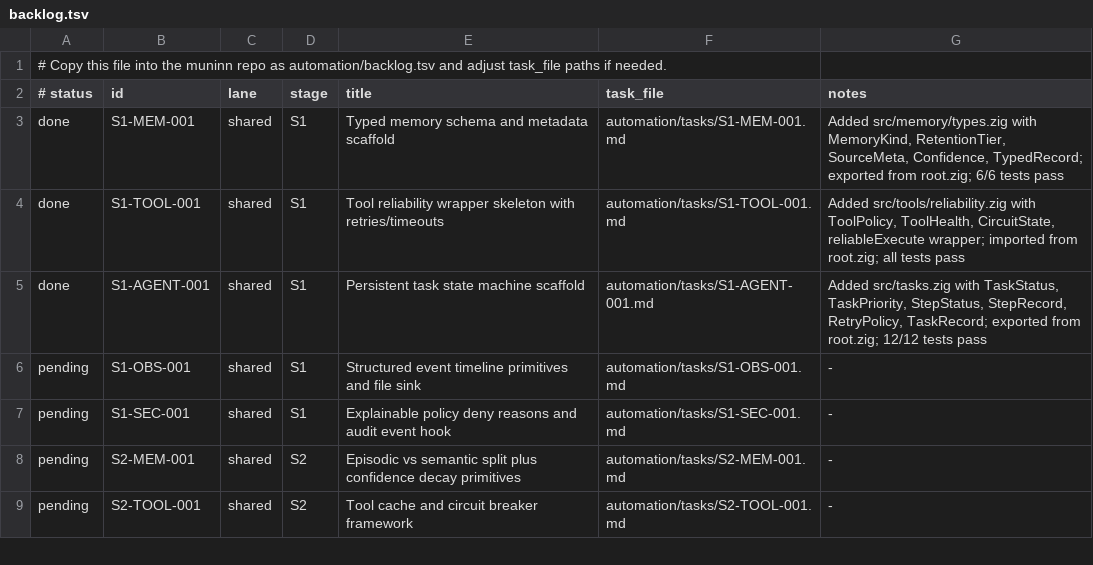
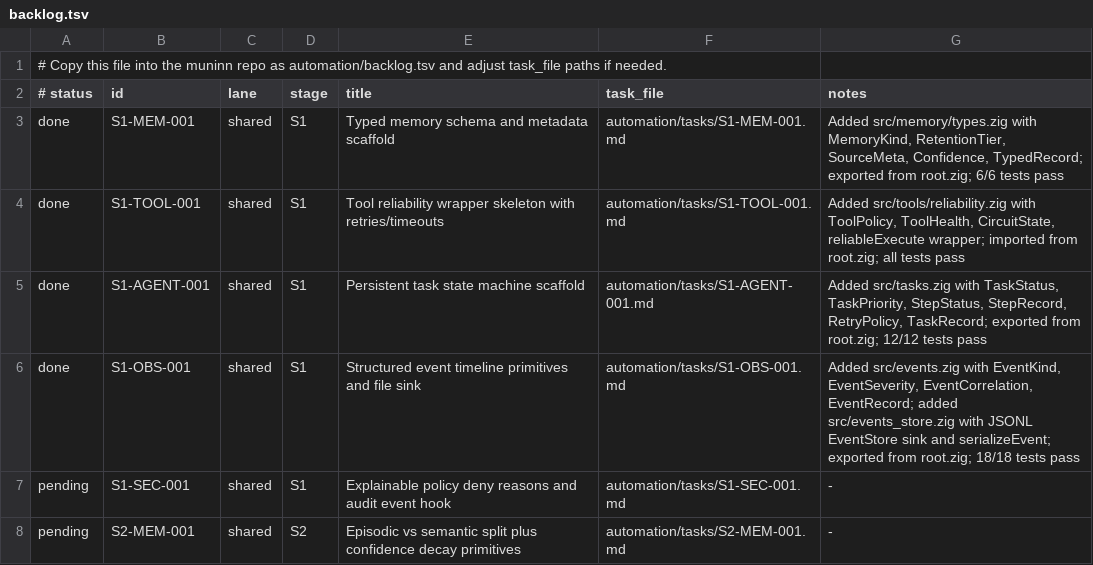
Before and after one commit to Iormungand21/muninn, a TSV file: automation/backlog.tsv, drawn as a sheet; only a part is shown; the shorter side is filled out with more unchanged rows.

```diff
--- a/automation/backlog.tsv
+++ b/automation/backlog.tsv
@@ -5,3 +5,3 @@ done	S1-TOOL-001	shared	S1	Tool reliability wrapper skeleton with retries/timeou
 done	S1-AGENT-001	shared	S1	Persistent task state machine scaffold	automation/tasks/S1-AGENT-001.md	Added src/tasks.zig with TaskStatus, TaskPriority, StepStatus, StepRecord, RetryPolicy, TaskRecord; exported from root.zig; 12/12 tests pass
-pending	S1-OBS-001	shared	S1	Structured event timeline primitives and file sink	automation/tasks/S1-OBS-001.md	-
+done	S1-OBS-001	shared	S1	Structured event timeline primitives and file sink	automation/tasks/S1-OBS-001.md	Added src/events.zig with EventKind, EventSeverity, EventCorrelation, EventRecord; added src/events_store.zig with JSONL EventStore sink and serializeEvent; exported from root.zig; 18/18 tests pass
 pending	S1-SEC-001	shared	S1	Explainable policy deny reasons and audit event hook	automation/tasks/S1-SEC-001.md	-
```
Also changed, not shown: 3 other files.
